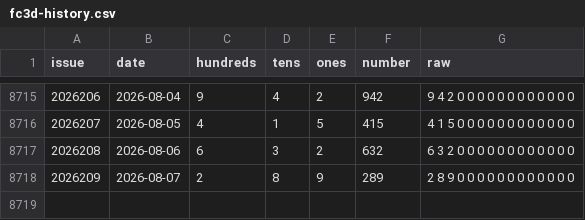
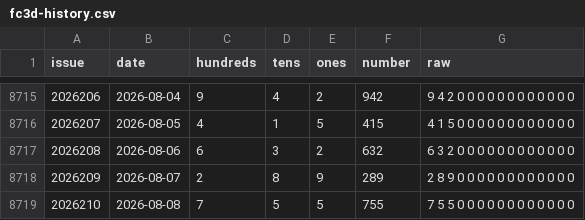
Before and after one commit to hxiaowei0102-web/fc3d-bsw-kill, a CSV file: fc3d-history.csv, drawn as a sheet; only a part is shown, gaps mark what is left out.

```diff
--- a/fc3d-history.csv
+++ b/fc3d-history.csv
@@ -8718 +8718,2 @@ issue,date,hundreds,tens,ones,number,raw
 2026209,2026-08-07,2,8,9,289,2 8 9 0 0 0 0 0 0 0 0 0 0 0 0
+2026210,2026-08-08,7,5,5,755,7 5 5 0 0 0 0 0 0 0 0 0 0 0 0
```
Also changed, not shown: 2 other files.
